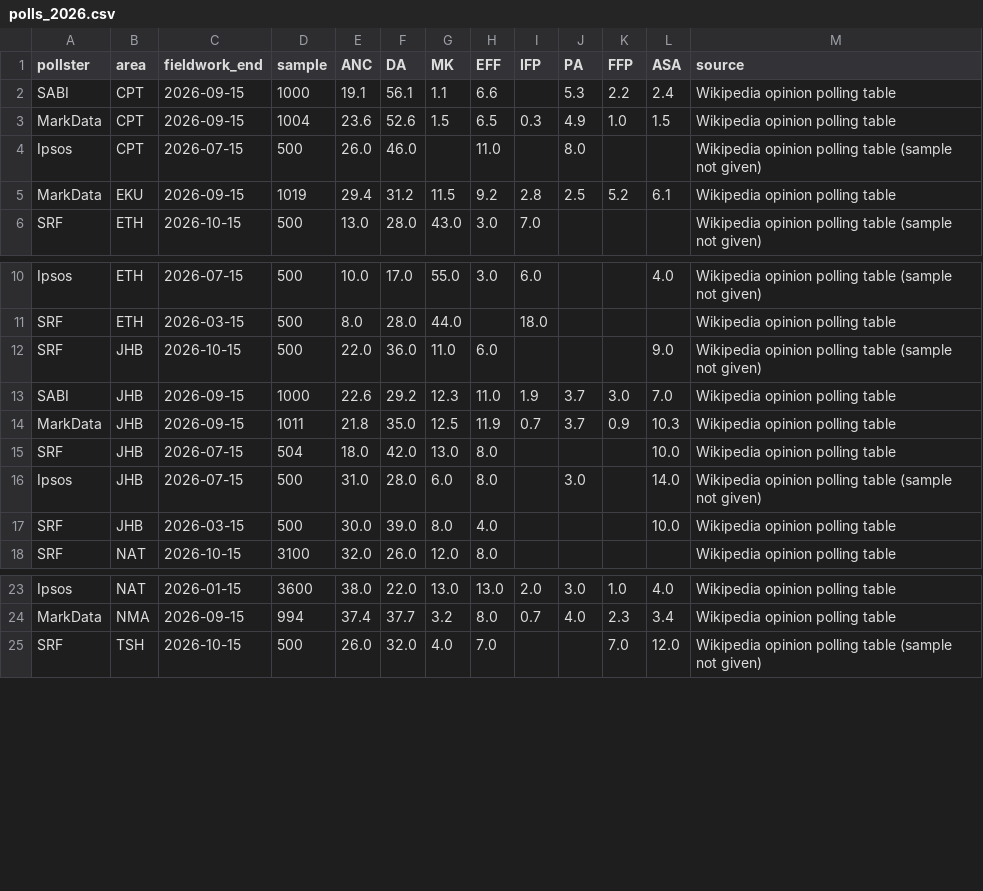
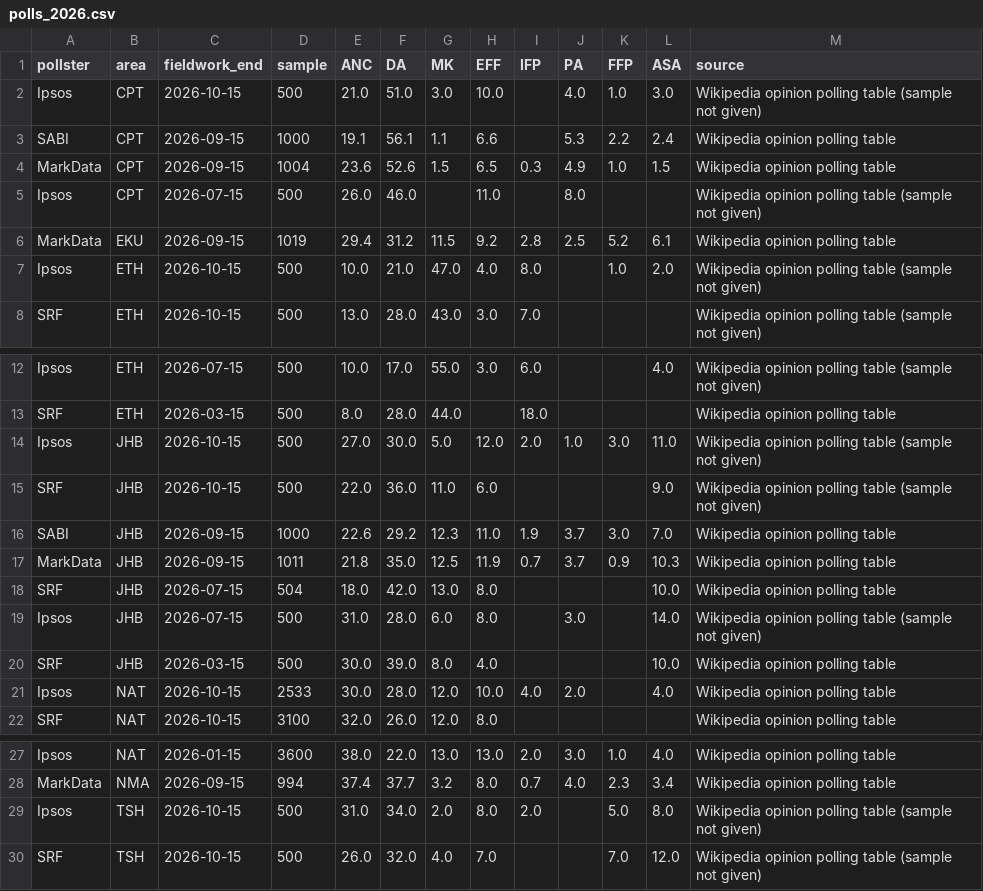
Before and after one commit to gavacharles/lge2026-ward-forecast, a CSV file: config/polls_2026.csv, drawn as a sheet; only a part is shown, gaps mark what is left out.

```diff
--- a/config/polls_2026.csv
+++ b/config/polls_2026.csv
@@ -1,2 +1,3 @@
 pollster,area,fieldwork_end,sample,ANC,DA,MK,EFF,IFP,PA,FFP,ASA,source
+Ipsos,CPT,2026-10-15,500,21.0,51.0,3.0,10.0,,4.0,1.0,3.0,Wikipedia opinion polling table (sample not given)
 SABI,CPT,2026-09-15,1000,19.1,56.1,1.1,6.6,,5.3,2.2,2.4,Wikipedia opinion polling table
@@ -5,2 +6,3 @@ Ipsos,CPT,2026-07-15,500,26.0,46.0,,11.0,,8.0,,,Wikipedia opinion polling table
 MarkData,EKU,2026-09-15,1019,29.4,31.2,11.5,9.2,2.8,2.5,5.2,6.1,Wikipedia opinion polling table
+Ipsos,ETH,2026-10-15,500,10.0,21.0,47.0,4.0,8.0,,1.0,2.0,Wikipedia opinion polling table (sample not given)
 SRF,ETH,2026-10-15,500,13.0,28.0,43.0,3.0,7.0,,,,Wikipedia opinion polling table (sample not given)
@@ -11,2 +13,3 @@ Ipsos,ETH,2026-07-15,500,10.0,17.0,55.0,3.0,6.0,,,4.0,Wikipedia opinion polling
 SRF,ETH,2026-03-15,500,8.0,28.0,44.0,,18.0,,,,Wikipedia opinion polling table
+Ipsos,JHB,2026-10-15,500,27.0,30.0,5.0,12.0,2.0,1.0,3.0,11.0,Wikipedia opinion polling table (sample not given)
 SRF,JHB,2026-10-15,500,22.0,36.0,11.0,6.0,,,,9.0,Wikipedia opinion polling table (sample not given)
@@ -17,2 +20,3 @@ Ipsos,JHB,2026-07-15,500,31.0,28.0,6.0,8.0,,3.0,,14.0,Wikipedia opinion polling
 SRF,JHB,2026-03-15,500,30.0,39.0,8.0,4.0,,,,10.0,Wikipedia opinion polling table
+Ipsos,NAT,2026-10-15,2533,30.0,28.0,12.0,10.0,4.0,2.0,,4.0,Wikipedia opinion polling table
 SRF,NAT,2026-10-15,3100,32.0,26.0,12.0,8.0,,,,,Wikipedia opinion polling table
@@ -24,2 +28,3 @@ Ipsos,NAT,2026-01-15,3600,38.0,22.0,13.0,13.0,2.0,3.0,1.0,4.0,Wikipedia opinion
 MarkData,NMA,2026-09-15,994,37.4,37.7,3.2,8.0,0.7,4.0,2.3,3.4,Wikipedia opinion polling table
+Ipsos,TSH,2026-10-15,500,31.0,34.0,2.0,8.0,2.0,,5.0,8.0,Wikipedia opinion polling table (sample not given)
 SRF,TSH,2026-10-15,500,26.0,32.0,4.0,7.0,,,7.0,12.0,Wikipedia opinion polling table (sample not given)
```
Also changed, not shown: config/polls_2026_extra.csv, outputs/municipality_forecast_2026.csv, 8 other files.
